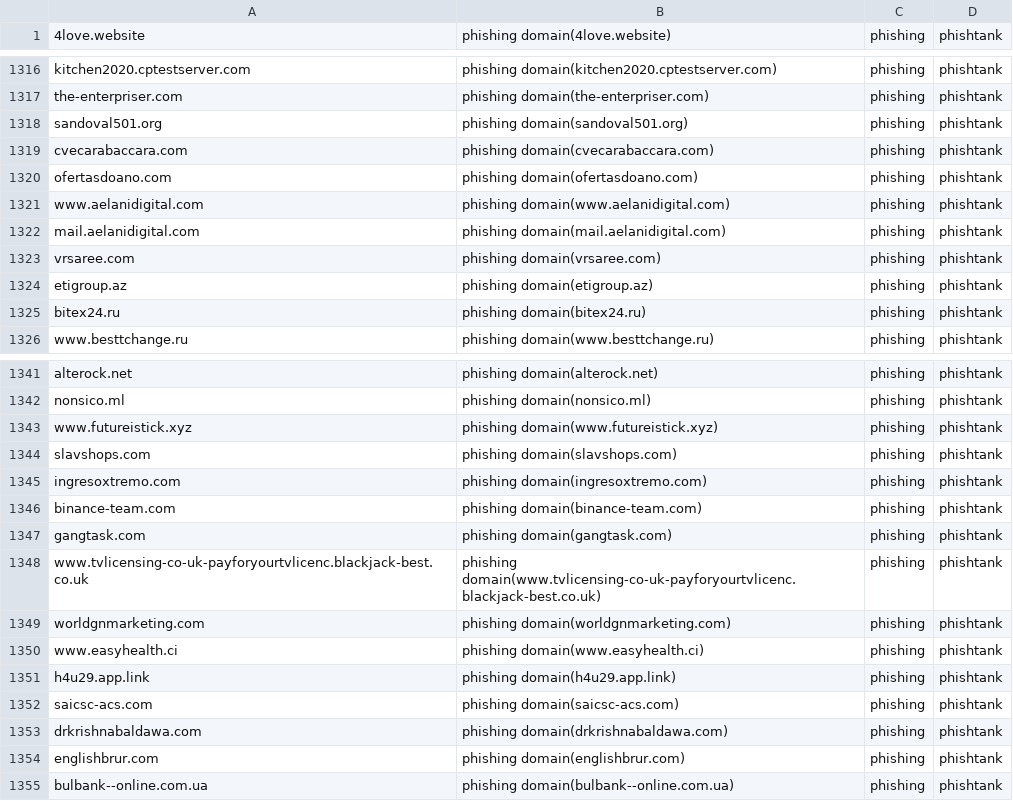
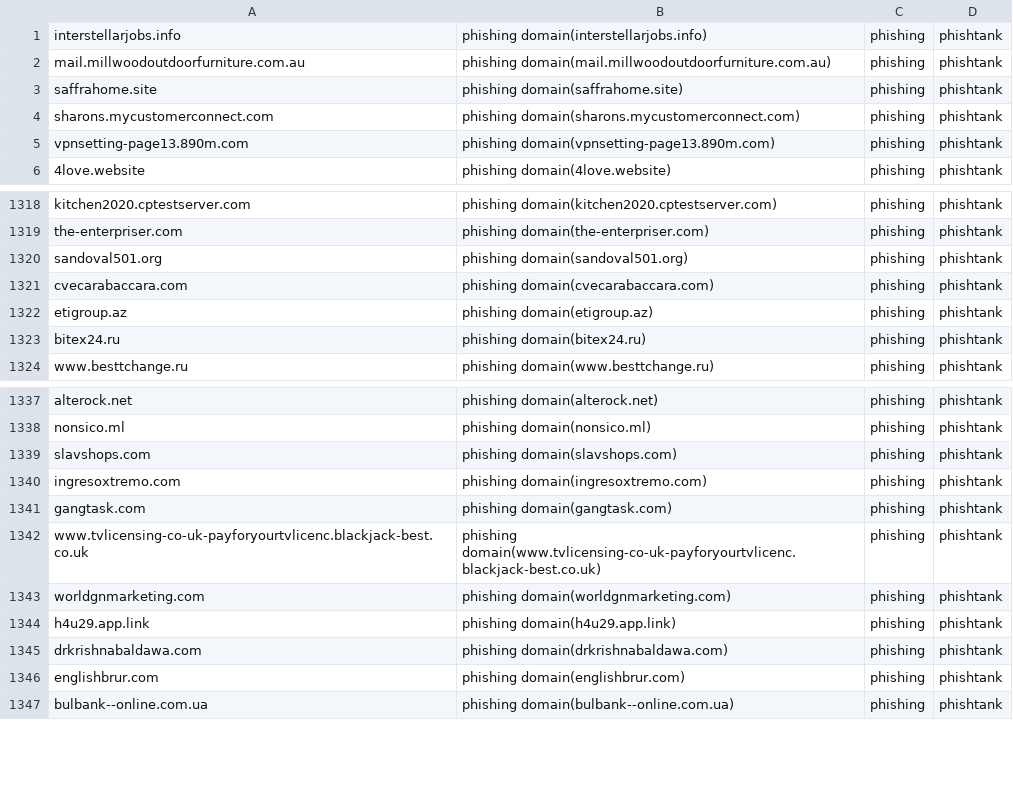
Before and after one commit to sinjukukawataro/20180511, a CSV file: phishing-domains.csv, drawn as a sheet; only a part is shown, gaps mark what is left out; the diff covers the shown part only.

Commit message:
update_20190730_050332

```diff
--- a/phishing-domains.csv
+++ b/phishing-domains.csv
@@ -1 +1,6 @@
+interstellarjobs.info,phishing domain(interstellarjobs.info),phishing,phishtank
+mail.millwoodoutdoorfurniture.com.au,phishing domain(mail.millwoodoutdoorfurniture.com.au),phishing,phishtank
+saffrahome.site,phishing domain(saffrahome.site),phishing,phishtank
+sharons.mycustomerconnect.com,phishing domain(sharons.mycustomerconnect.com),phishing,phishtank
+vpnsetting-page13.890m.com,phishing domain(vpnsetting-page13.890m.com),phishing,phishtank
 4love.website,phishing domain(4love.website),phishing,phishtank
@@ -1319,6 +1321,2 @@ sandoval501.org,phishing domain(sandoval501.org),phishing,phishtank
 cvecarabaccara.com,phishing domain(cvecarabaccara.com),phishing,phishtank
-ofertasdoano.com,phishing domain(ofertasdoano.com),phishing,phishtank
-www.aelanidigital.com,phishing domain(www.aelanidigital.com),phishing,phishtank
-mail.aelanidigital.com,phishing domain(mail.aelanidigital.com),phishing,phishtank
-vrsaree.com,phishing domain(vrsaree.com),phishing,phishtank
 etigroup.az,phishing domain(etigroup.az),phishing,phishtank
@@ -1342,6 +1338,4 @@ alterock.net,phishing domain(alterock.net),phishing,phishtank
 nonsico.ml,phishing domain(nonsico.ml),phishing,phishtank
-www.futureistick.xyz,phishing domain(www.futureistick.xyz),phishing,phishtank
 slavshops.com,phishing domain(slavshops.com),phishing,phishtank
 ingresoxtremo.com,phishing domain(ingresoxtremo.com),phishing,phishtank
-binance-team.com,phishing domain(binance-team.com),phishing,phishtank
 gangtask.com,phishing domain(gangtask.com),phishing,phishtank
@@ -1349,5 +1343,3 @@ www.tvlicensing-co-uk-payforyourtvlicenc.blackjack-best.co.uk,phishing domain(ww
 worldgnmarketing.com,phishing domain(worldgnmarketing.com),phishing,phishtank
-www.easyhealth.ci,phishing domain(www.easyhealth.ci),phishing,phishtank
 h4u29.app.link,phishing domain(h4u29.app.link),phishing,phishtank
-saicsc-acs.com,phishing domain(saicsc-acs.com),phishing,phishtank
 drkrishnabaldawa.com,phishing domain(drkrishnabaldawa.com),phishing,phishtank
```
Also changed, not shown: 6 added rows, 7 removed rows and 1 moved row elsewhere in this file.
